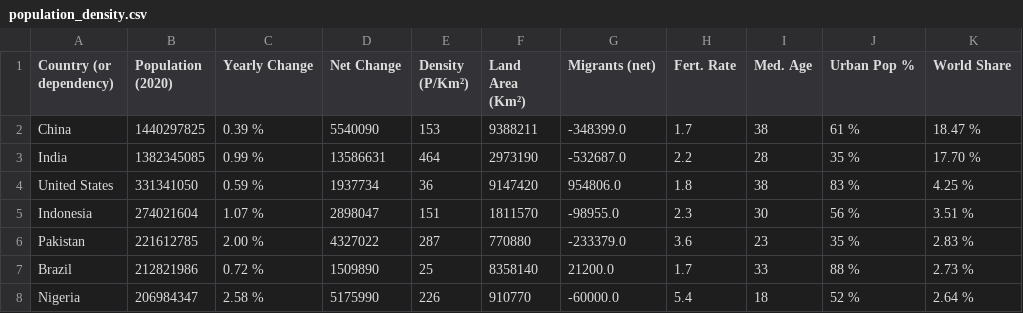
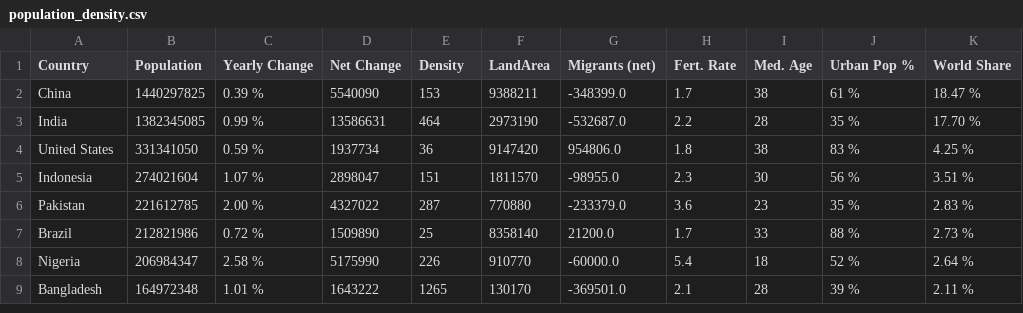
Before and after one commit to yujinsack/FIT3179Week10, a CSV file: population_density.csv, drawn as a sheet; only a part is shown; the shorter side is filled out with more unchanged rows.

Commit message:
Update population_density.csv

```diff
--- a/population_density.csv
+++ b/population_density.csv
@@ -1,2 +1,2 @@
-Country (or dependency),Population (2020),Yearly Change,Net Change,Density (P/Km²),Land Area (Km²),Migrants (net),Fert. Rate,Med. Age,Urban Pop %,World Share
+Country,Population,Yearly Change,Net Change,Density,LandArea,Migrants (net),Fert. Rate,Med. Age,Urban Pop %,World Share
 China,1440297825,0.39 %,5540090,153,9388211,-348399.0,1.7,38,61 %,18.47 %
```
